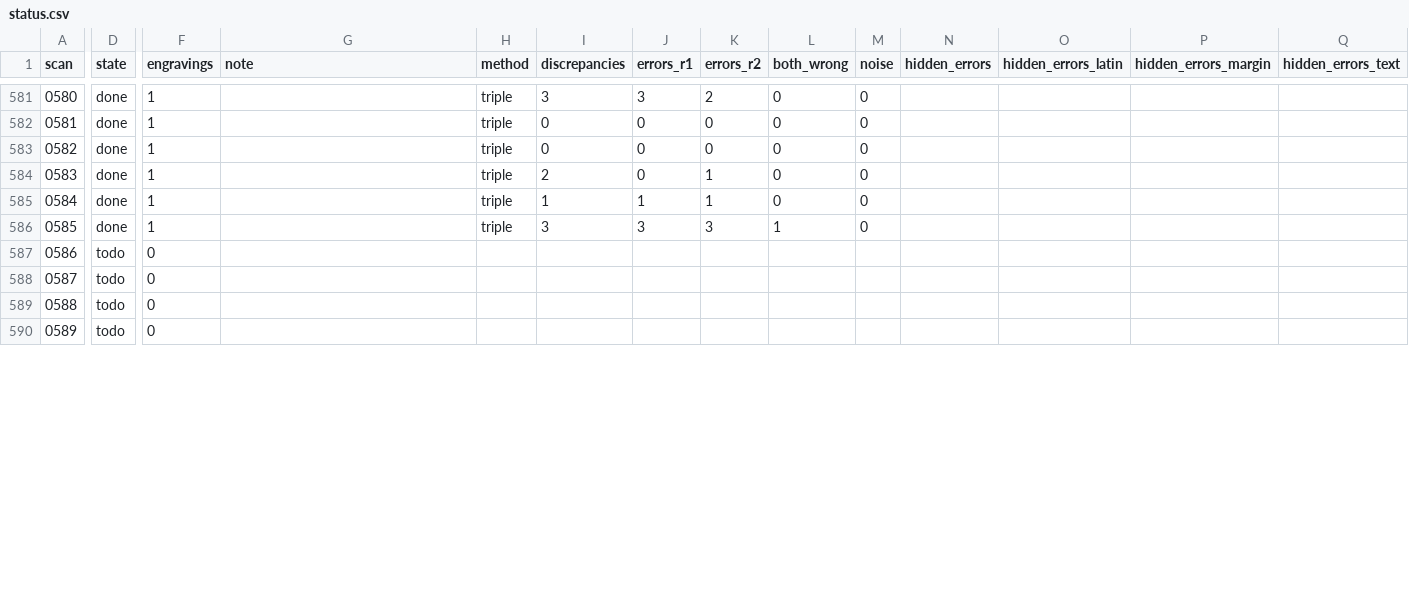
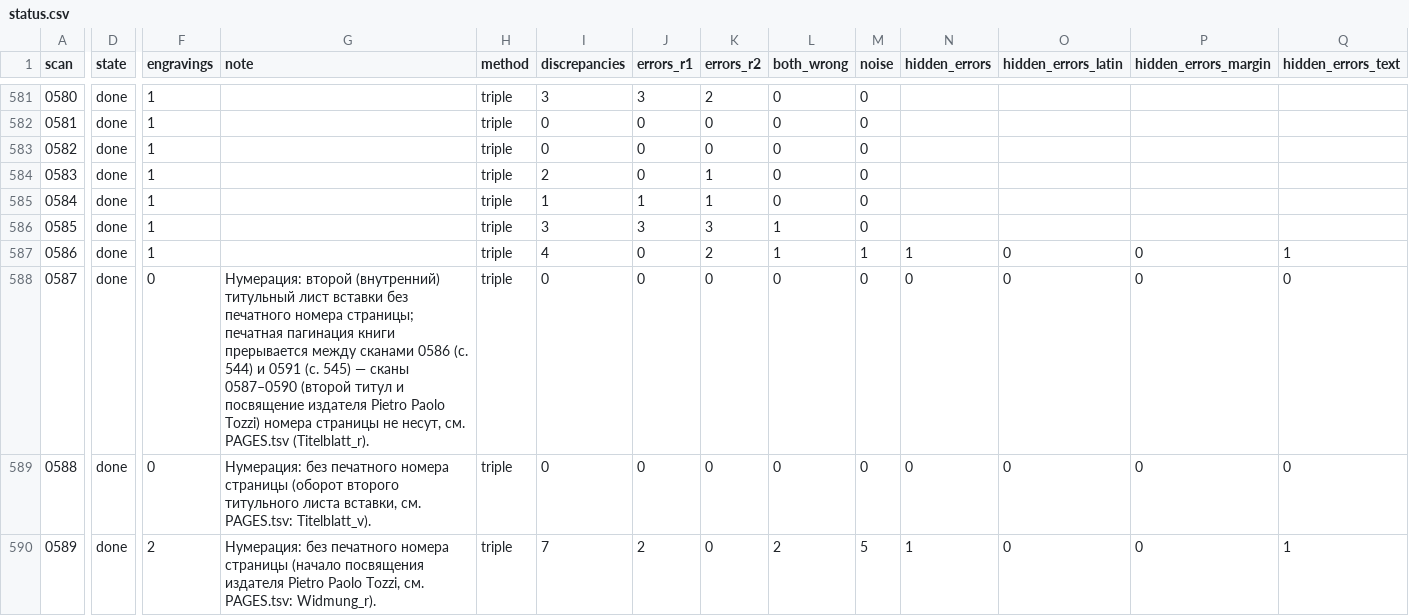
Before and after one commit to nfhours/library, a CSV file: books/cartari/_text/status.csv, drawn as a sheet; only a part is shown, gaps mark what is left out; the diff covers the shown part only; the diff names each change by its address in the sheet, - before the commit and + after, or states it on an @@ line.

```diff
--- a/books/cartari/_text/status.csv
+++ b/books/cartari/_text/status.csv
-D587:D590 (state): todo
+D587:D590 (state): done
-F587 (engravings): 0
+F587 (engravings): 1
-H587:H590 (method): (empty)
+H587:H590 (method): triple
-I587 (discrepancies): (empty)
+I587 (discrepancies): 4
-J587:J589 (errors_r1): (empty)
+J587:J589 (errors_r1): 0
-K587 (errors_r2): (empty)
+K587 (errors_r2): 2
-L587 (both_wrong): (empty)
+L587 (both_wrong): 1
-M587 (noise): (empty)
+M587 (noise): 1
-N587 (hidden_errors): (empty)
+N587 (hidden_errors): 1
-O587:O590 (hidden_errors_latin): (empty)
+O587:O590 (hidden_errors_latin): 0
-P587:P590 (hidden_errors_margin): (empty)
+P587:P590 (hidden_errors_margin): 0
-Q587 (hidden_errors_text): (empty)
+Q587 (hidden_errors_text): 1
-G588 (note): (empty)
+G588 (note): Нумерация: второй (внутренний) титульный лист вставки без печатного номера страницы; печатная пагинация книги прерывается между сканами 0586 (с. 544) и 0591 (с. 545) — сканы 0587–0590 (второй титул и посвящение издателя Pietro Paolo Tozzi) номера страницы не несут, см. PAGES.tsv (Titelblatt_r).
-I588:I589 (discrepancies): (empty)
+I588:I589 (discrepancies): 0
-K588:K590 (errors_r2): (empty)
+K588:K590 (errors_r2): 0
-L588:L589 (both_wrong): (empty)
+L588:L589 (both_wrong): 0
-M588:M589 (noise): (empty)
+M588:M589 (noise): 0
-N588:N589 (hidden_errors): (empty)
+N588:N589 (hidden_errors): 0
-Q588:Q589 (hidden_errors_text): (empty)
+Q588:Q589 (hidden_errors_text): 0
-G589 (note): (empty)
+G589 (note): Нумерация: без печатного номера страницы (оборот второго титульного листа вставки, см. PAGES.tsv: Titelblatt_v).
-F590 (engravings): 0
+F590 (engravings): 2
-G590 (note): (empty)
+G590 (note): Нумерация: без печатного номера страницы (начало посвящения издателя Pietro Paolo Tozzi, см. PAGES.tsv: Widmung_r).
-I590 (discrepancies): (empty)
+I590 (discrepancies): 7
-J590 (errors_r1): (empty)
+J590 (errors_r1): 2
-L590 (both_wrong): (empty)
+L590 (both_wrong): 2
-M590 (noise): (empty)
+M590 (noise): 5
-N590 (hidden_errors): (empty)
+N590 (hidden_errors): 1
-Q590 (hidden_errors_text): (empty)
+Q590 (hidden_errors_text): 1
```
Also changed, not shown: 100 edited cells elsewhere in this file, 14 other files.
